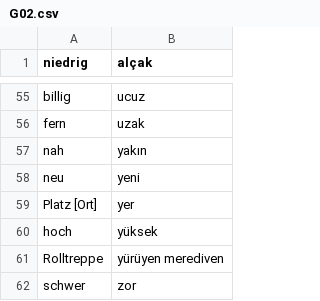
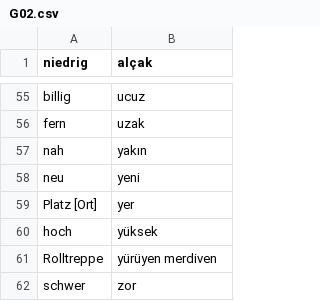
Before and after one commit to rudimeier/dict_ger_tr, a CSV file: G02.csv, drawn as a sheet; only a part is shown, gaps mark what is left out.

Commit message:
G02, fix yürüyen merdiven

```diff
--- a/G02.csv
+++ b/G02.csv
@@ -60,3 +60,3 @@ Platz [Ort]	yer
 hoch	yüksek
-Rolltreppe	yürüyen merediven
+Rolltreppe	yürüyen merdiven
 schwer	zor
```
